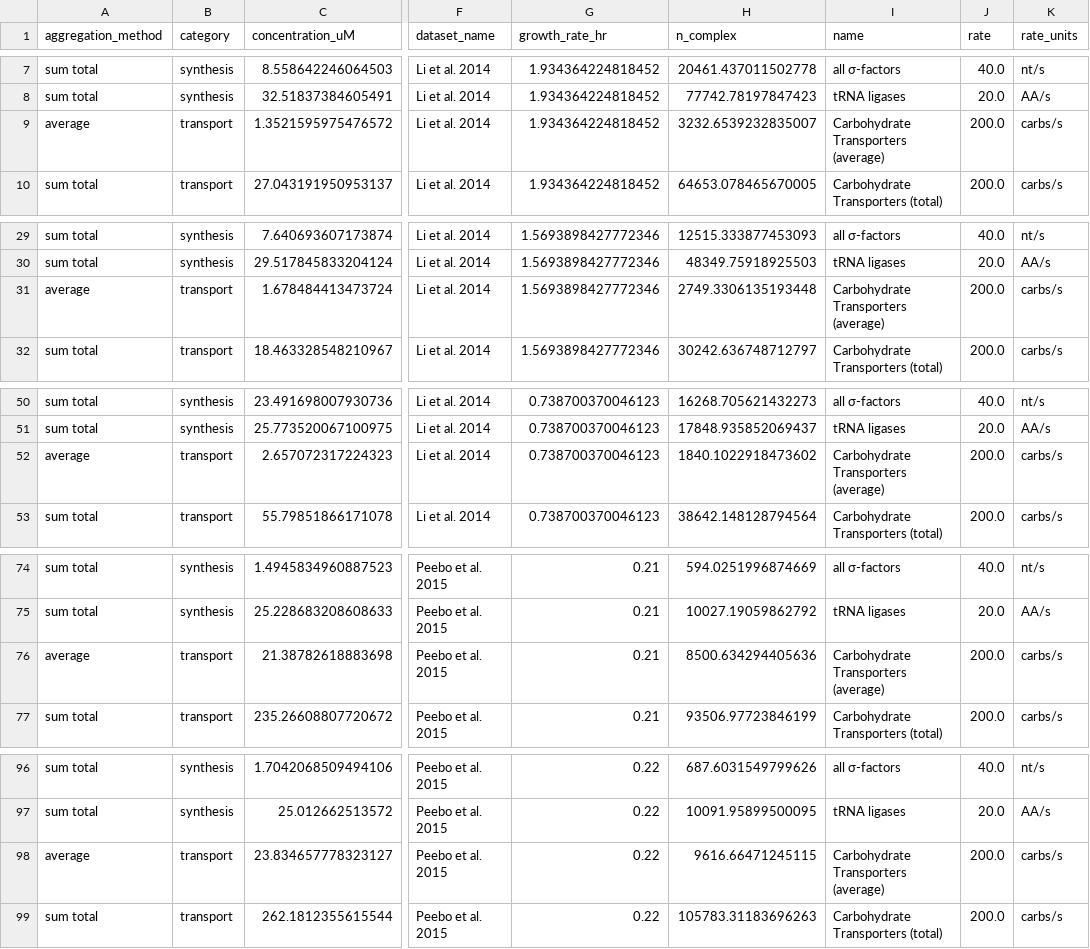
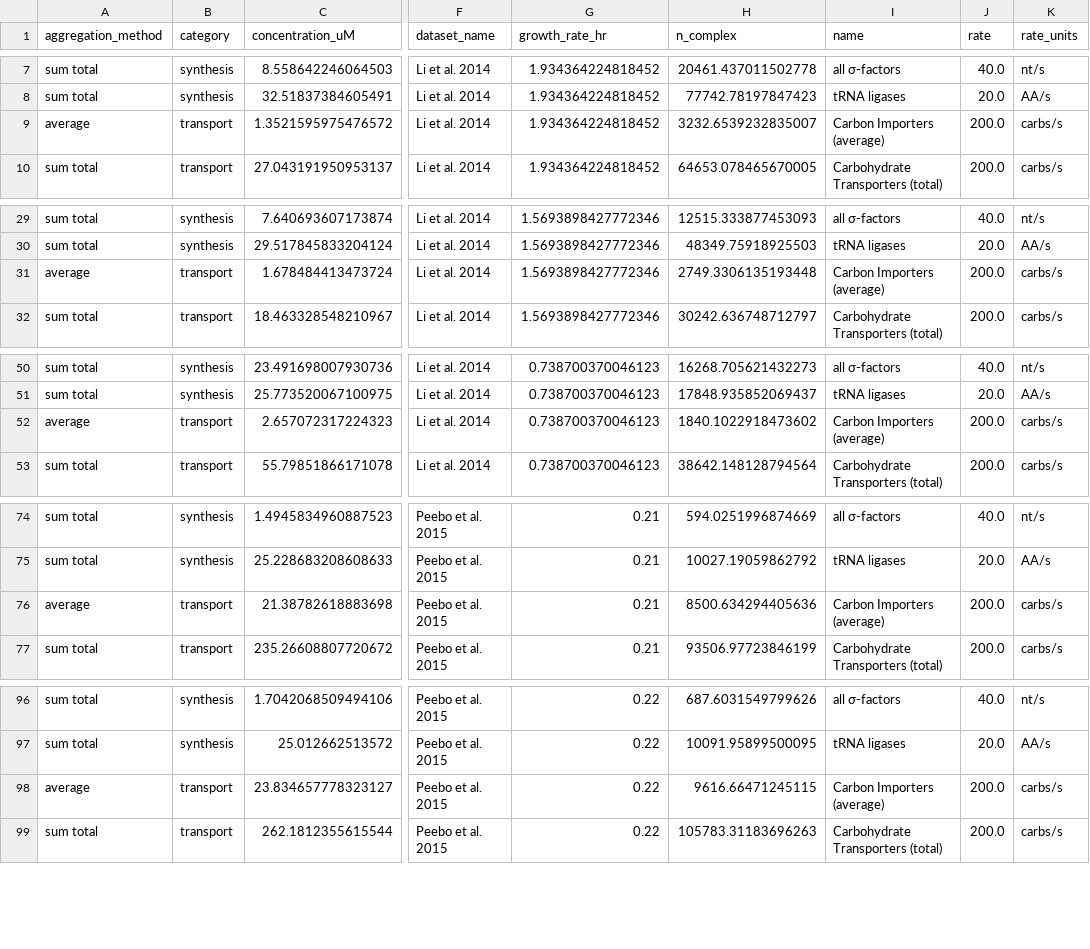
Before and after one commit to RPGroup-PBoC/growth_limits, a CSV file: data/compiled_estimate_categories.csv, drawn as a sheet; only a part is shown, gaps mark what is left out; the diff covers the shown part only; the diff names each change by its address in the sheet, - before the commit and + after, or states it on an @@ line.

Commit message:
Updated transport section

```diff
--- a/data/compiled_estimate_categories.csv
+++ b/data/compiled_estimate_categories.csv
-I9 (name): Carbohydrate Transporters (average)
+I9 (name): Carbon Importers (average)
-I31 (name): Carbohydrate Transporters (average)
+I31 (name): Carbon Importers (average)
-I52 (name): Carbohydrate Transporters (average)
+I52 (name): Carbon Importers (average)
-I76 (name): Carbohydrate Transporters (average)
+I76 (name): Carbon Importers (average)
-I98 (name): Carbohydrate Transporters (average)
+I98 (name): Carbon Importers (average)
```
Also changed, not shown: 43 edited cells elsewhere in this file, 17 other files.
